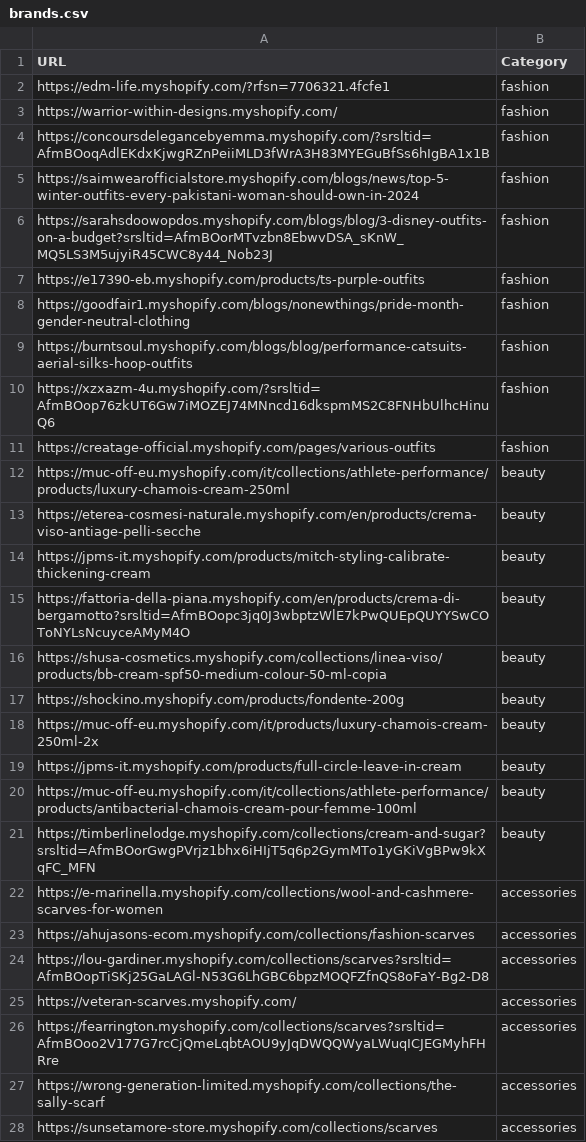
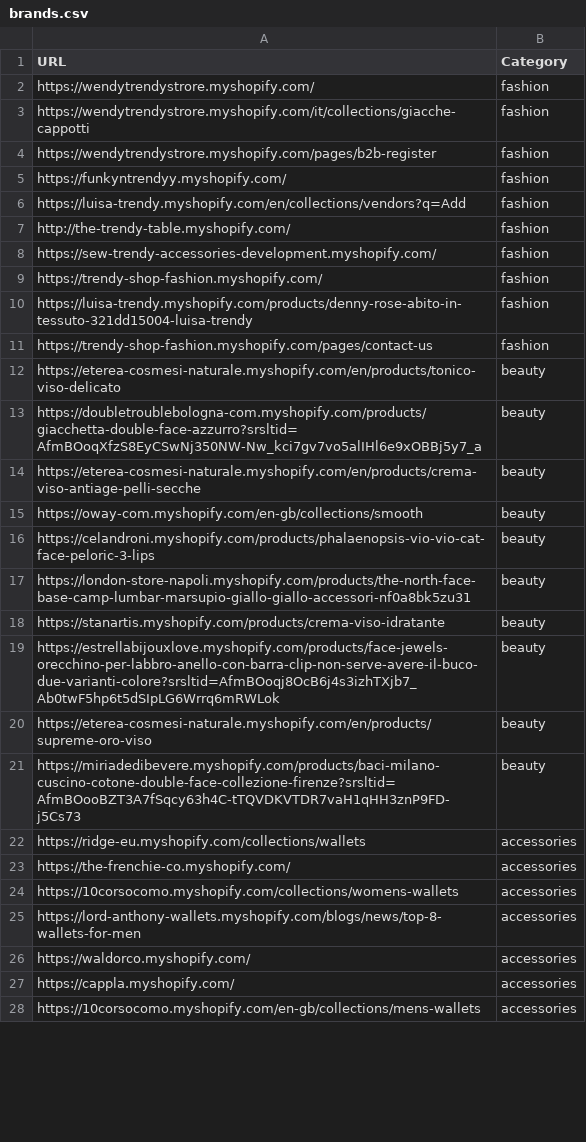
Before and after one commit to LOOKALIKE-AI/Leads, a CSV file: brands.csv, drawn as a sheet; only a part is shown; the diff covers the shown part only.

```diff
--- a/brands.csv
+++ b/brands.csv
@@ -1,28 +1,28 @@
 URL,Category
-https://edm-life.myshopify.com/?rfsn=7706321.4fcfe1,fashion
-https://warrior-within-designs.myshopify.com/,fashion
-https://concoursdelegancebyemma.myshopify.com/?srsltid=AfmBOoqAdlEKdxKjwgRZnPeiiMLD3fWrA3H83MYEGuBfSs6hIgBA1x1B,fashion
-https://saimwearofficialstore.myshopify.com/blogs/news/top-5-winter-outfits-every-pakistani-woman-should-own-in-2024,fashion
-https://sarahsdoowopdos.myshopify.com/blogs/blog/3-disney-outfits-on-a-budget?srsltid=AfmBOorMTvzbn8EbwvDSA_sKnW_MQ5LS3M5ujyiR45CWC8y44_Nob23J,fashion
-https://e17390-eb.myshopify.com/products/ts-purple-outfits,fashion
-https://goodfair1.myshopify.com/blogs/nonewthings/pride-month-gender-neutral-clothing,fashion
-https://burntsoul.myshopify.com/blogs/blog/performance-catsuits-aerial-silks-hoop-outfits,fashion
-https://xzxazm-4u.myshopify.com/?srsltid=AfmBOop76zkUT6Gw7iMOZEJ74MNncd16dkspmMS2C8FNHbUlhcHinuQ6,fashion
-https://creatage-official.myshopify.com/pages/various-outfits,fashion
-https://muc-off-eu.myshopify.com/it/collections/athlete-performance/products/luxury-chamois-cream-250ml,beauty
+https://wendytrendystrore.myshopify.com/,fashion
+https://wendytrendystrore.myshopify.com/it/collections/giacche-cappotti,fashion
+https://wendytrendystrore.myshopify.com/pages/b2b-register,fashion
+https://funkyntrendyy.myshopify.com/,fashion
+https://luisa-trendy.myshopify.com/en/collections/vendors?q=Add,fashion
+http://the-trendy-table.myshopify.com/,fashion
+https://sew-trendy-accessories-development.myshopify.com/,fashion
+https://trendy-shop-fashion.myshopify.com/,fashion
+https://luisa-trendy.myshopify.com/products/denny-rose-abito-in-tessuto-321dd15004-luisa-trendy,fashion
+https://trendy-shop-fashion.myshopify.com/pages/contact-us,fashion
+https://eterea-cosmesi-naturale.myshopify.com/en/products/tonico-viso-delicato,beauty
+https://doubletroublebologna-com.myshopify.com/products/giacchetta-double-face-azzurro?srsltid=AfmBOoqXfzS8EyCSwNj350NW-Nw_kci7gv7vo5alIHl6e9xOBBj5y7_a,beauty
 https://eterea-cosmesi-naturale.myshopify.com/en/products/crema-viso-antiage-pelli-secche,beauty
-https://jpms-it.myshopify.com/products/mitch-styling-calibrate-thickening-cream,beauty
-https://fattoria-della-piana.myshopify.com/en/products/crema-di-bergamotto?srsltid=AfmBOopc3jq0J3wbptzWlE7kPwQUEpQUYYSwCOToNYLsNcuyceAMyM4O,beauty
-https://shusa-cosmetics.myshopify.com/collections/linea-viso/products/bb-cream-spf50-medium-colour-50-ml-copia,beauty
-https://shockino.myshopify.com/products/fondente-200g,beauty
-https://muc-off-eu.myshopify.com/it/products/luxury-chamois-cream-250ml-2x,beauty
-https://jpms-it.myshopify.com/products/full-circle-leave-in-cream,beauty
-https://muc-off-eu.myshopify.com/it/collections/athlete-performance/products/antibacterial-chamois-cream-pour-femme-100ml,beauty
-https://timberlinelodge.myshopify.com/collections/cream-and-sugar?srsltid=AfmBOorGwgPVrjz1bhx6iHIjT5q6p2GymMTo1yGKiVgBPw9kXqFC_MFN,beauty
-https://e-marinella.myshopify.com/collections/wool-and-cashmere-scarves-for-women,accessories
-https://ahujasons-ecom.myshopify.com/collections/fashion-scarves,accessories
-https://lou-gardiner.myshopify.com/collections/scarves?srsltid=AfmBOopTiSKj25GaLAGl-N53G6LhGBC6bpzMOQFZfnQS8oFaY-Bg2-D8,accessories
-https://veteran-scarves.myshopify.com/,accessories
-https://fearrington.myshopify.com/collections/scarves?srsltid=AfmBOoo2V177G7rcCjQmeLqbtAOU9yJqDWQQWyaLWuqICJEGMyhFHRre,accessories
-https://wrong-generation-limited.myshopify.com/collections/the-sally-scarf,accessories
-https://sunsetamore-store.myshopify.com/collections/scarves,accessories
+https://oway-com.myshopify.com/en-gb/collections/smooth,beauty
+https://celandroni.myshopify.com/products/phalaenopsis-vio-vio-cat-face-peloric-3-lips,beauty
+https://london-store-napoli.myshopify.com/products/the-north-face-base-camp-lumbar-marsupio-giallo-giallo-accessori-nf0a8bk5zu31,beauty
+https://stanartis.myshopify.com/products/crema-viso-idratante,beauty
+https://estrellabijouxlove.myshopify.com/products/face-jewels-orecchino-per-labbro-anello-con-barra-clip-non-serve-avere-il-buco-due-varianti-colore?srsltid=AfmBOoqj8OcB6j4s3izhTXjb7_Ab0twF5hp6t5dSIpLG6Wrrq6mRWLok,beauty
+https://eterea-cosmesi-naturale.myshopify.com/en/products/supreme-oro-viso,beauty
+https://miriadedibevere.myshopify.com/products/baci-milano-cuscino-cotone-double-face-collezione-firenze?srsltid=AfmBOooBZT3A7fSqcy63h4C-tTQVDKVTDR7vaH1qHH3znP9FD-j5Cs73,beauty
+https://ridge-eu.myshopify.com/collections/wallets,accessories
+https://the-frenchie-co.myshopify.com/,accessories
+https://10corsocomo.myshopify.com/collections/womens-wallets,accessories
+https://lord-anthony-wallets.myshopify.com/blogs/news/top-8-wallets-for-men,accessories
+https://waldorco.myshopify.com/,accessories
+https://cappla.myshopify.com/,accessories
+https://10corsocomo.myshopify.com/en-gb/collections/mens-wallets,accessories
```
Also changed, not shown: 13 edited cells elsewhere in this file, leads.csv.
